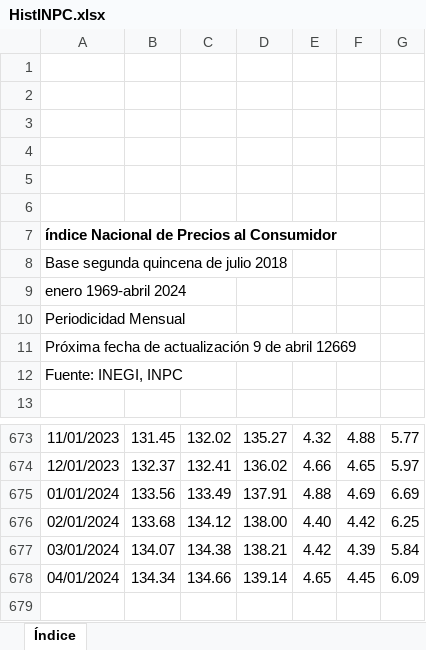
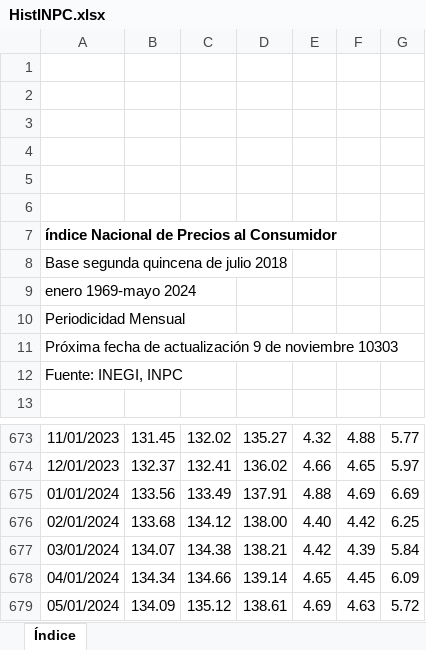
Before and after one commit to DIEEF-IIEG/SIE, an Excel workbook: HistINPC.xlsx, sheet Índice, drawn as a sheet; only a part is shown, gaps mark what is left out; values as stored, in another font and other column widths than the file's, no borders; charts and pictures not drawn; the diff names each change by its address in the sheet, - before the commit and + after, or states it on an @@ line.

```diff
--- a/HistINPC.xlsx (sheet Índice)
+++ b/HistINPC.xlsx (sheet Índice)
-A9: enero 1969-abril 2024
+A9: enero 1969-mayo 2024
-A11: …9 de abril 12669
+A11: …9 de noviembre 10303
+row 679: 05/01/2024 | 134.09 | 135.12 | 138.61 | 4.69 | 4.63 | 5.72
```
Also changed, not shown: InflacionTabulado.xlsx, PrecioGasolinaHist.xlsx, 1 other file.
